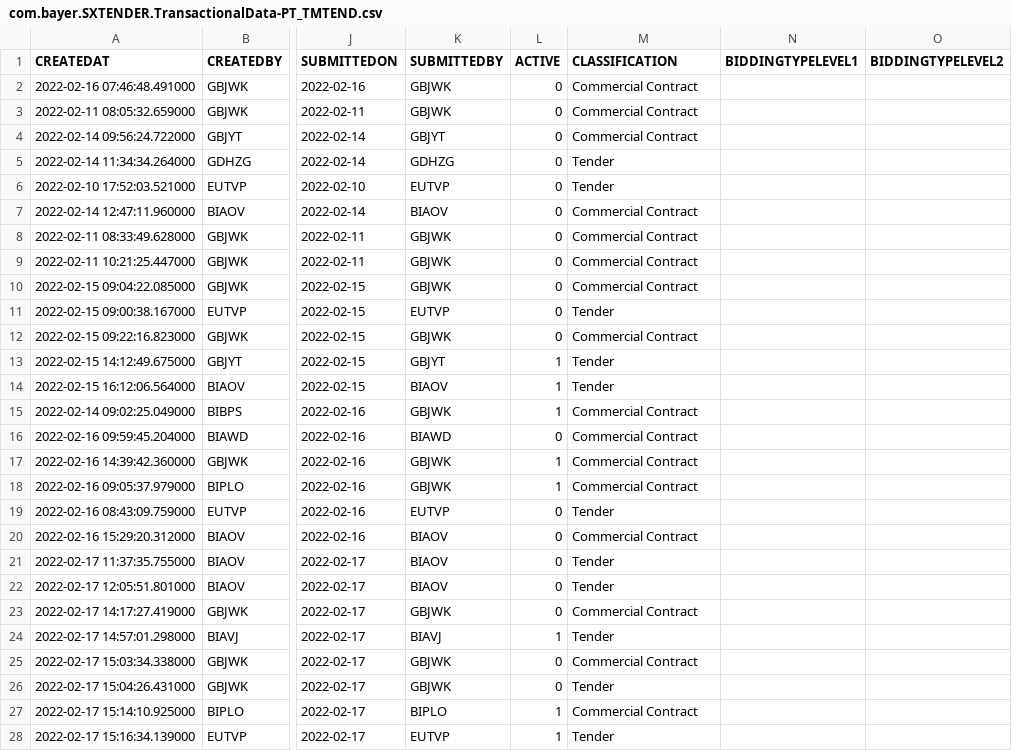
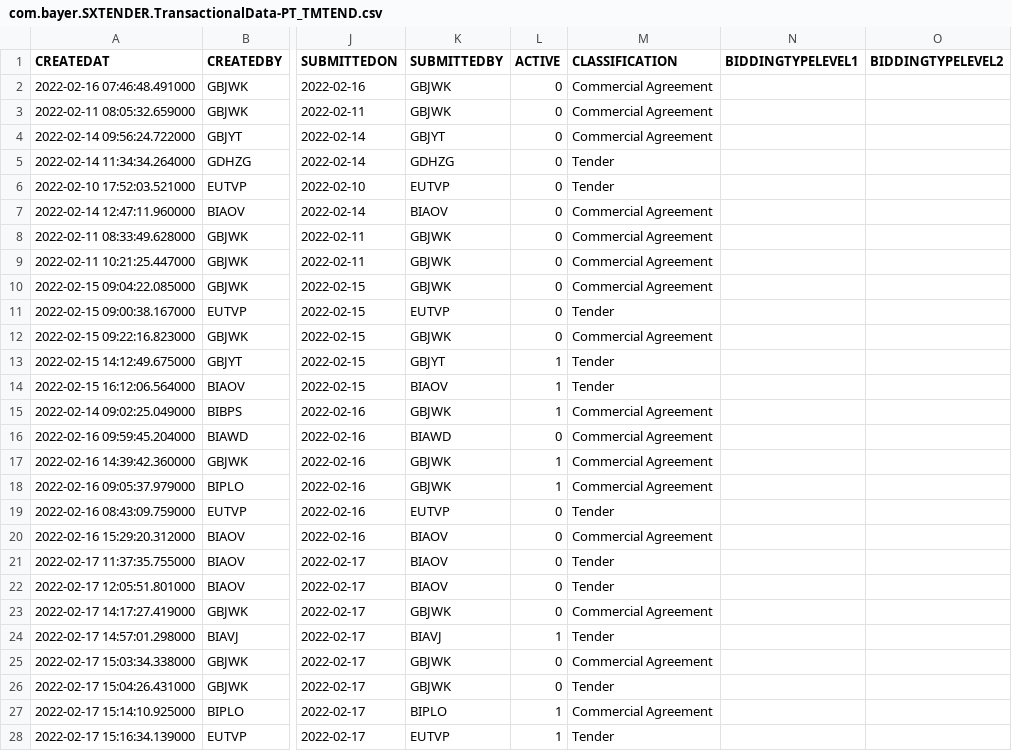
Before and after one commit to mandar-velankar/TNDR_FAST_BACKEND, a CSV file: db/csv/com.bayer.SXTENDER.TransactionalData-PT_TMTEND.csv, drawn as a sheet; only a part is shown, gaps mark what is left out; the diff covers the shown part only; the diff names each change by its address in the sheet, - before the commit and + after, or states it on an @@ line.

```diff
--- a/db/csv/com.bayer.SXTENDER.TransactionalData-PT_TMTEND.csv
+++ b/db/csv/com.bayer.SXTENDER.TransactionalData-PT_TMTEND.csv
-M2:M4 (CLASSIFICATION): Commercial Contract
+M2:M4 (CLASSIFICATION): Commercial Agreement
-M7:M10 (CLASSIFICATION): Commercial Contract
+M7:M10 (CLASSIFICATION): Commercial Agreement
-M12 (CLASSIFICATION): Commercial Contract
+M12 (CLASSIFICATION): Commercial Agreement
-M15:M18 (CLASSIFICATION): Commercial Contract
+M15:M18 (CLASSIFICATION): Commercial Agreement
-M20 (CLASSIFICATION): Commercial Contract
+M20 (CLASSIFICATION): Commercial Agreement
-M23 (CLASSIFICATION): Commercial Contract
+M23 (CLASSIFICATION): Commercial Agreement
-M25 (CLASSIFICATION): Commercial Contract
+M25 (CLASSIFICATION): Commercial Agreement
-M27 (CLASSIFICATION): Commercial Contract
+M27 (CLASSIFICATION): Commercial Agreement
```
Also changed, not shown: 1 edited cell elsewhere in this file, db/csv/com.bayer.SXTENDER.MasterData-MASTER_COUNTRY_CLASSIFICATION.csv, db/csv/com.bayer.SXTENDER.TransactionalData-PriceConditionClassification.csv, 1 other file.
